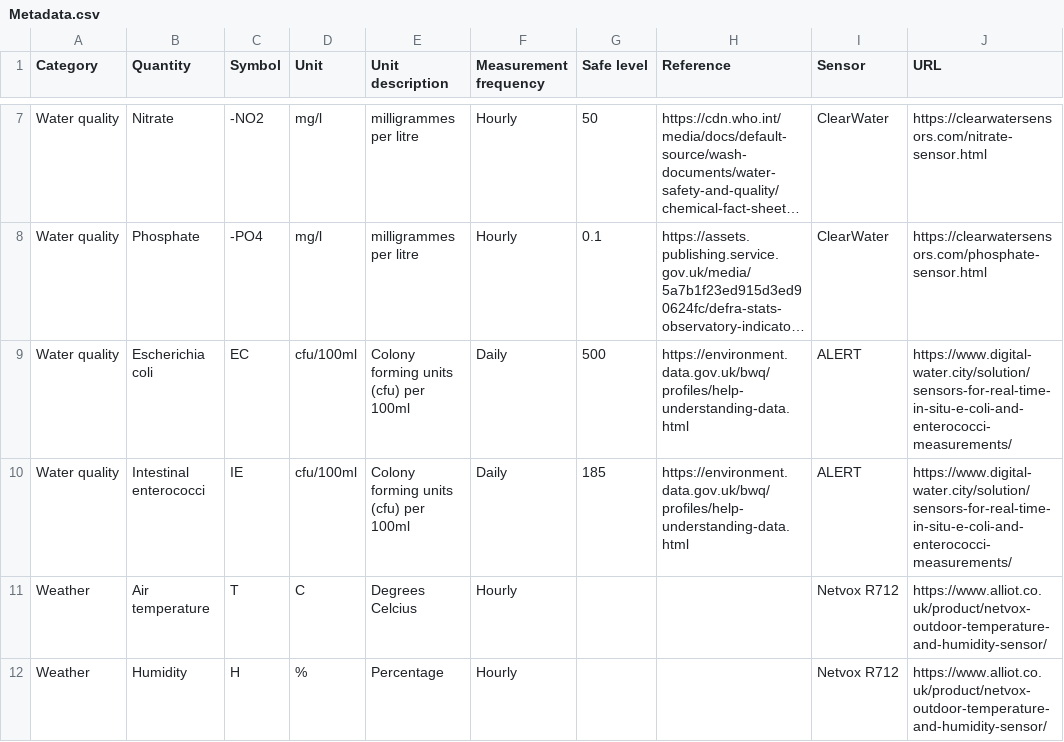
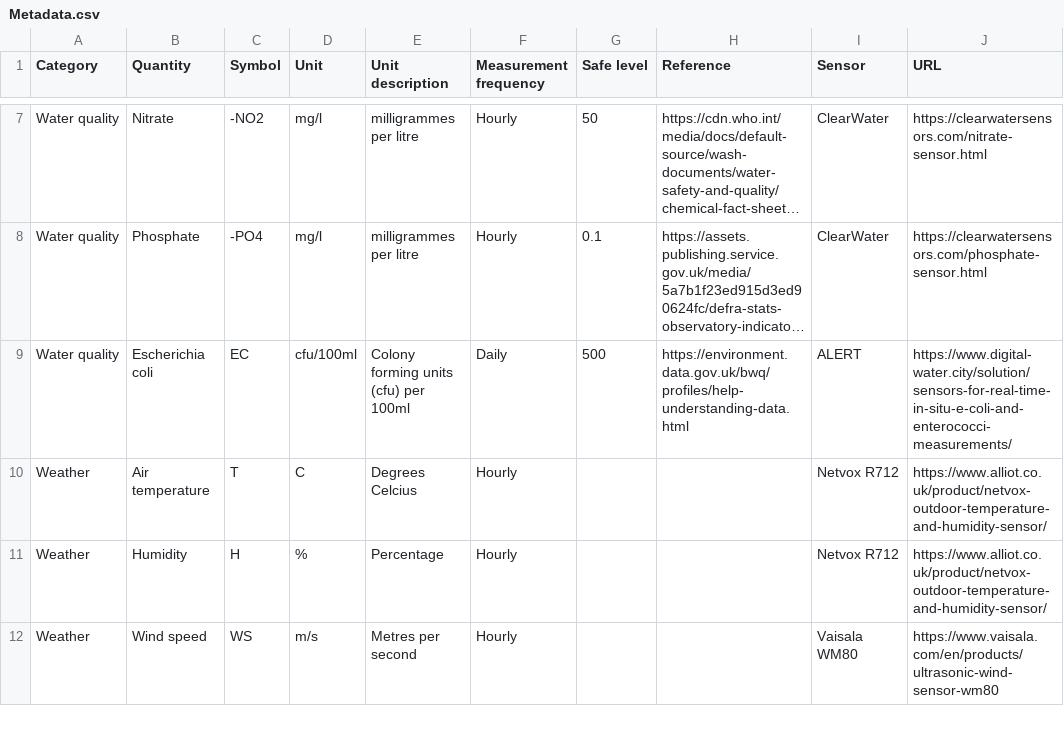
Before and after one commit to Jaso5/SET09102-GroupProject, a CSV file: data/generator/csv/Metadata.csv, drawn as a sheet; only a part is shown, gaps mark what is left out; the shorter side is filled out with more unchanged rows; long unchanged cells end in …; the diff names each change by its address in the sheet, - before the commit and + after, or states it on an @@ line.

```diff
--- a/data/generator/csv/Metadata.csv
+++ b/data/generator/csv/Metadata.csv
-row 10: Water quality | Intestinal enterococci | IE | cfu/100ml | Colony forming units (cfu) per 100ml | Daily | 185 | https://environment.data.gov.uk/bwq/profiles/help-understanding-data.html | ALERT | https://www.digital-water.city/solution/sensors-for-real-time-in-situ-e-coli-and-enterococci-measurements/
```
Also changed, not shown: data/generator/csv/Air_quality.csv, data/generator/csv/Water_quality.csv, 2 other files.
